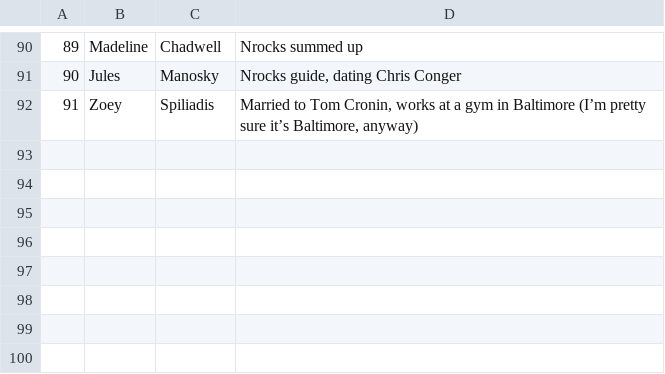
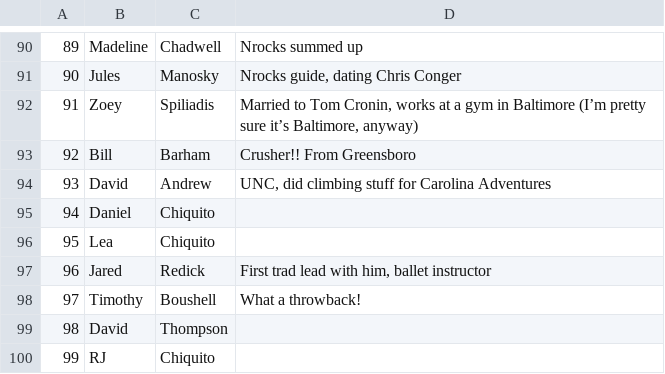
Before and after one commit to achiquit/ticks-db, a CSV file: data/partners.csv, drawn as a sheet; only a part is shown, gaps mark what is left out.

```diff
--- a/data/partners.csv
+++ b/data/partners.csv
@@ -92 +92,9 @@
 91,"Zoey","Spiliadis","Married to Tom Cronin, works at a gym in Baltimore (I’m pretty sure it’s Baltimore, anyway)"
+92,"Bill","Barham","Crusher!! From Greensboro"
+93,"David","Andrew","UNC, did climbing stuff for Carolina Adventures"
+94,"Daniel","Chiquito",
+95,"Lea","Chiquito",
+96,"Jared","Redick","First trad lead with him, ballet instructor"
+97,"Timothy","Boushell","What a throwback!"
+98,"David","Thompson",
+99,"RJ","Chiquito",
```
Also changed, not shown: data/climbed_partners.csv, data/climbed_with.csv, 3 other files.
